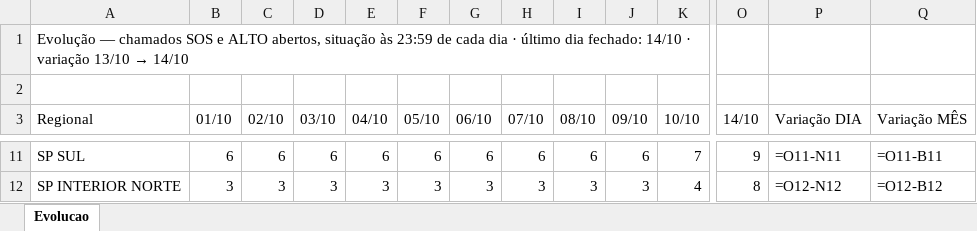
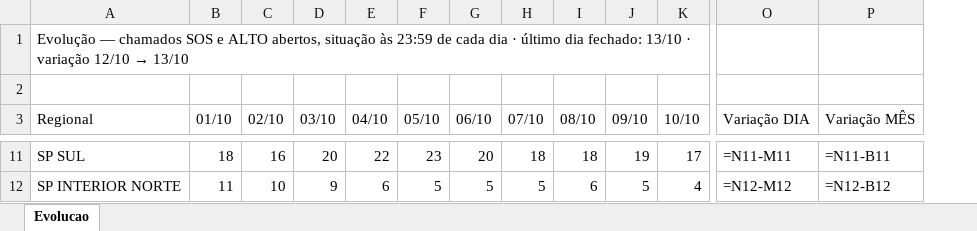
Before and after one commit to christianmoura1/chamados, an Excel workbook: data/relatorio_sorvete.xlsx, sheet Evolucao, drawn as a sheet; only a part is shown, gaps mark what is left out; values as stored, in another font and other column widths than the file's, no cell formats; formulas without a stored value are shown as written; removed rows and columns are numbered as before the commit, all else as after; the diff covers the shown part only; the diff names each change by its address in the sheet, - before the commit and + after, or states it on an @@ line.

```diff
--- a/data/relatorio_sorvete.xlsx (sheet Evolucao)
+++ b/data/relatorio_sorvete.xlsx (sheet Evolucao)
-column O (14/10), rows 11-12: 9 | 8
@@ A1 (Regional): …dia fechado: 14/10 · variação 13/10 → 14/10 → …dia fechado: 13/10 · variação 12/10 → 13/10 @@
-B11 (01/10): 6
+B11 (01/10): 18
-C11 (02/10): 6
+C11 (02/10): 16
-D11 (03/10): 6
+D11 (03/10): 20
-E11 (04/10): 6
+E11 (04/10): 22
-F11 (05/10): 6
+F11 (05/10): 23
-G11 (06/10): 6
+G11 (06/10): 20
-H11 (07/10): 6
+H11 (07/10): 18
-I11 (08/10): 6
+I11 (08/10): 18
-J11 (09/10): 6
+J11 (09/10): 19
-K11 (10/10): 7
+K11 (10/10): 17
-O11 (Variação DIA): =O11-N11
+O11 (Variação DIA): =N11-M11
-P11 (Variação MÊS): =O11-B11
+P11 (Variação MÊS): =N11-B11
-B12 (01/10): 3
+B12 (01/10): 11
-C12 (02/10): 3
+C12 (02/10): 10
-D12 (03/10): 3
+D12 (03/10): 9
-E12 (04/10): 3
+E12 (04/10): 6
-F12 (05/10): 3
+F12 (05/10): 5
-G12 (06/10): 3
+G12 (06/10): 5
-H12 (07/10): 3
+H12 (07/10): 5
-I12 (08/10): 3
+I12 (08/10): 6
-J12 (09/10): 3
+J12 (09/10): 5
-O12 (Variação DIA): =O12-N12
+O12 (Variação DIA): =N12-M12
-P12 (Variação MÊS): =O12-B12
+P12 (Variação MÊS): =N12-B12
```
Also changed, not shown: 1 added row, 1 removed row and 148 edited cells elsewhere in this sheet, cell formats.
